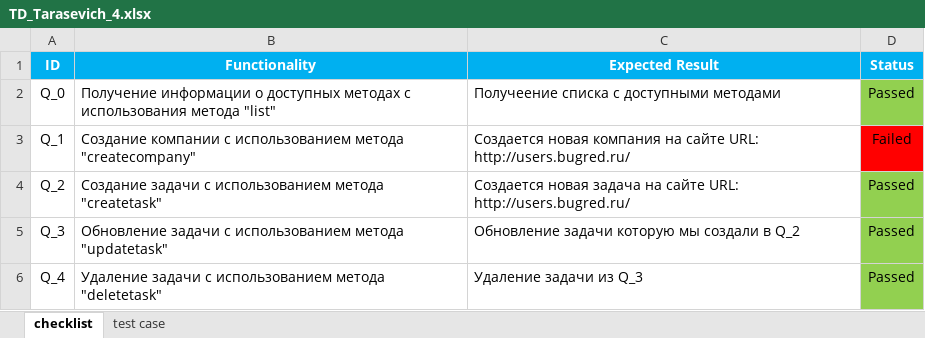
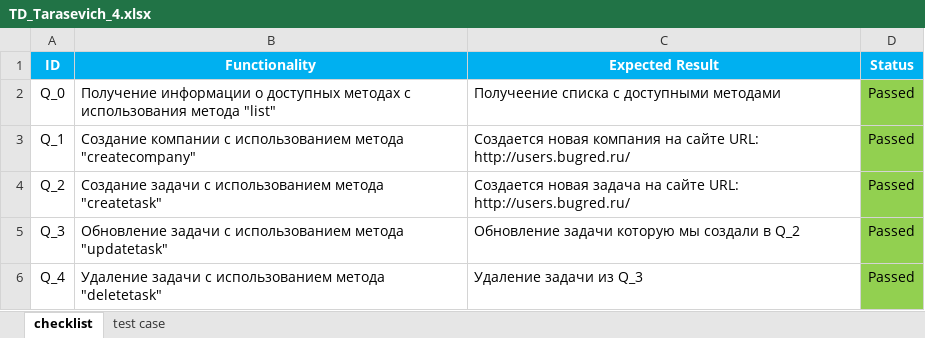
Before and after one commit to LesHaTaR/TMSWork, an Excel workbook: TD_Tarasevich_4.xlsx, sheet checklist, drawn as a sheet; values as stored, in another font and other column widths than the file's, no borders; the diff names each change by its address in the sheet, - before the commit and + after, or states it on an @@ line.

```diff
--- a/TD_Tarasevich_4.xlsx (sheet checklist)
+++ b/TD_Tarasevich_4.xlsx (sheet checklist)
-D3 (Status): Failed
+D3 (Status): Passed
-D3 fill: #FF0000
+D3 fill: #92D050
```
Also changed, not shown: sheet test case.
